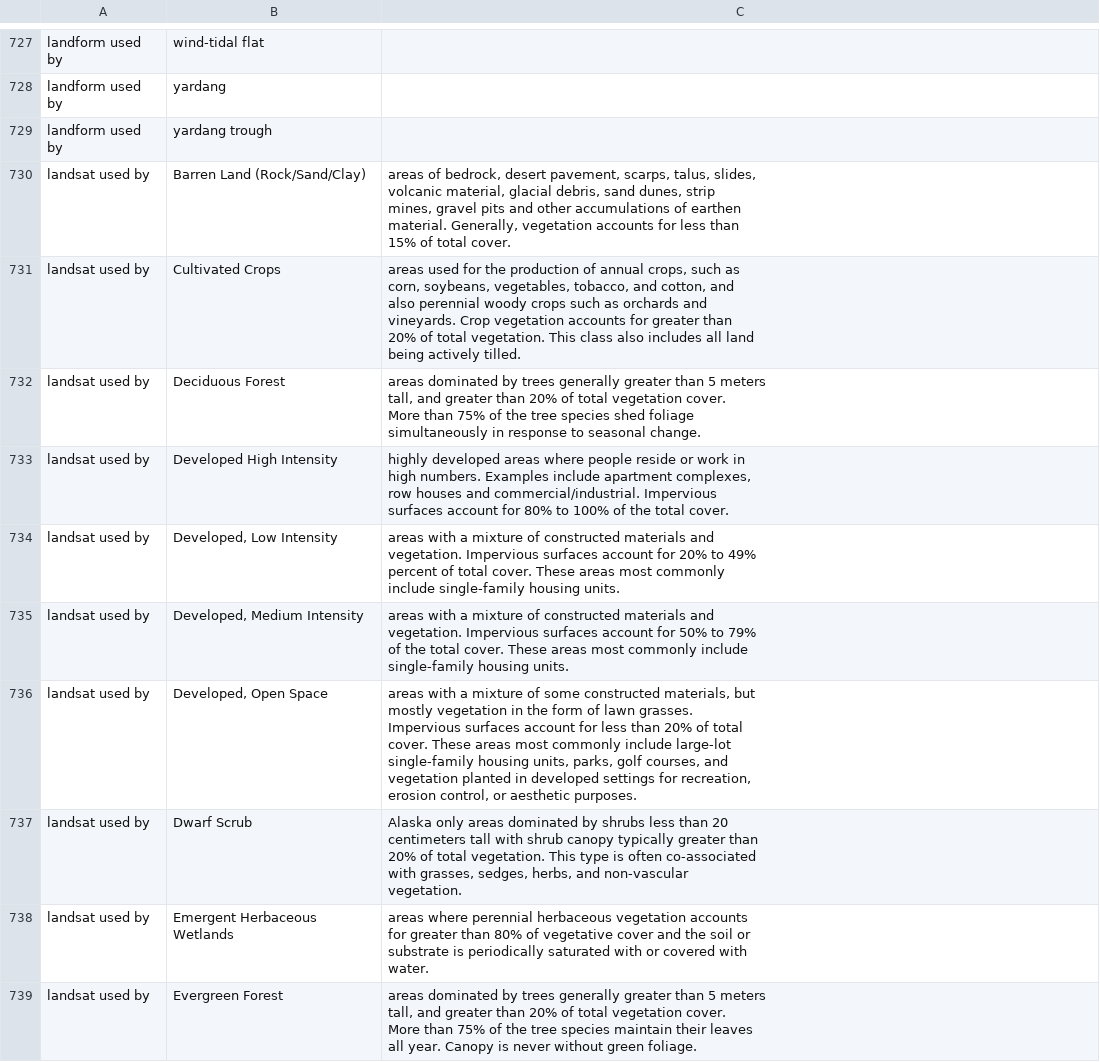
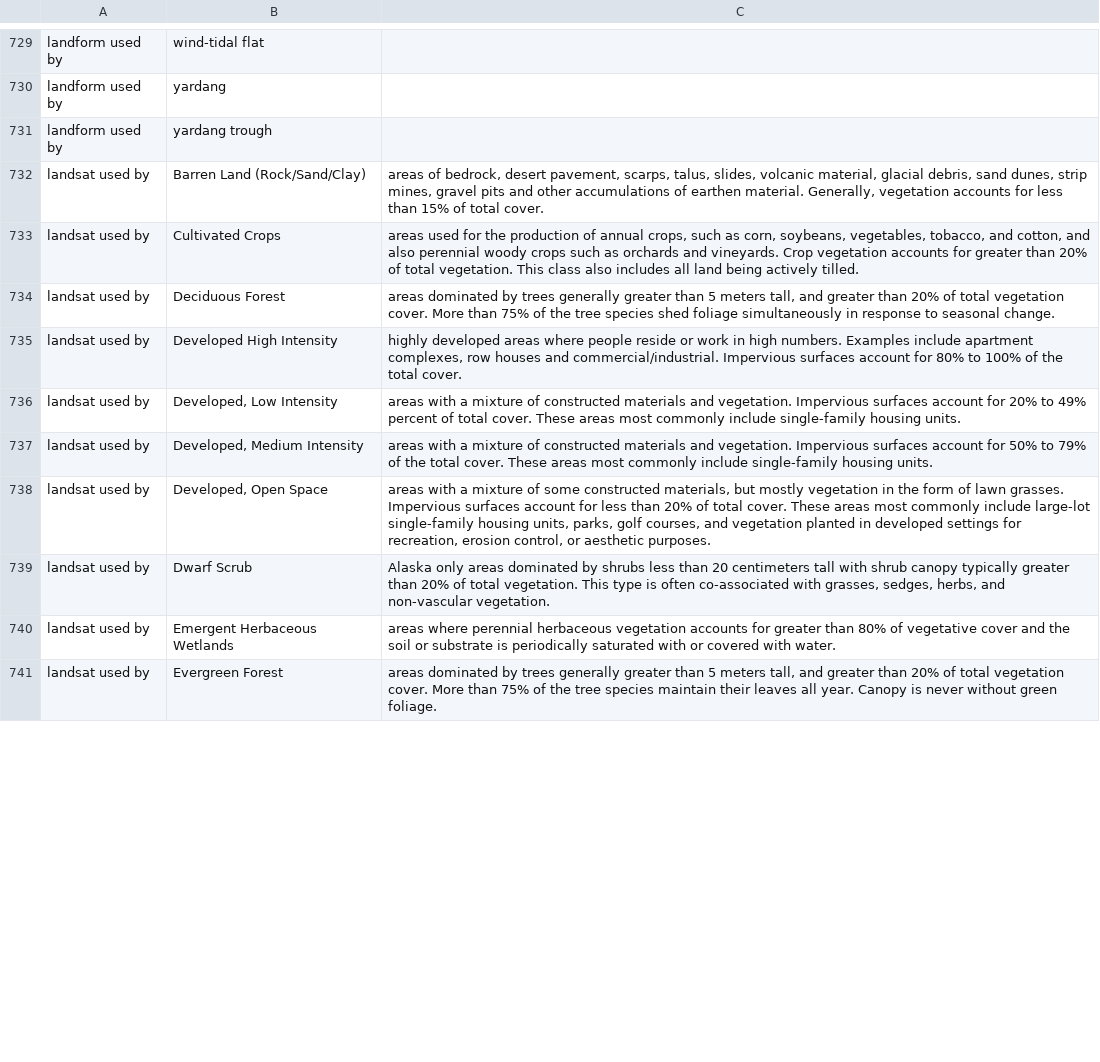
Before and after one commit to ktoddbrown/SoilDRaH, a CSV file: 01_DataRescue/ISCN3_2015/ISCN3_TemplateCVs.csv, drawn as a sheet; only a part is shown, gaps mark what is left out; the diff covers the shown part only.

```diff
--- a/01_DataRescue/ISCN3_2015/ISCN3_TemplateCVs.csv
+++ b/01_DataRescue/ISCN3_2015/ISCN3_TemplateCVs.csv
@@ -729,48 +731,11 @@ landform used by,yardang,
 landform used by,yardang trough,
-landsat used by,Barren Land (Rock/Sand/Clay),"areas of bedrock, desert pavement, scarps, talus, slides,
-volcanic material, glacial debris, sand dunes, strip
-mines, gravel pits and other accumulations of earthen
-material. Generally, vegetation accounts for less than
-15% of total cover."
-landsat used by,Cultivated Crops,"areas used for the production of annual crops, such as
-corn, soybeans, vegetables, tobacco, and cotton, and
-also perennial woody crops such as orchards and
-vineyards. Crop vegetation accounts for greater than
-20% of total vegetation. This class also includes all land
-being actively tilled."
-landsat used by,Deciduous Forest ,"areas dominated by trees generally greater than 5 meters
-tall, and greater than 20% of total vegetation cover.
-More than 75% of the tree species shed foliage
-simultaneously in response to seasonal change."
-landsat used by,Developed High Intensity ,"highly developed areas where people reside or work in
-high numbers. Examples include apartment complexes,
-row houses and commercial/industrial. Impervious
-surfaces account for 80% to 100% of the total cover."
-landsat used by,"Developed, Low Intensity ","areas with a mixture of constructed materials and
-vegetation. Impervious surfaces account for 20% to 49%
-percent of total cover. These areas most commonly
-include single-family housing units."
-landsat used by,"Developed, Medium Intensity","areas with a mixture of constructed materials and
-vegetation. Impervious surfaces account for 50% to 79%
-of the total cover. These areas most commonly include
-single-family housing units."
-landsat used by,"Developed, Open Space","areas with a mixture of some constructed materials, but
-mostly vegetation in the form of lawn grasses.
-Impervious surfaces account for less than 20% of total
-cover. These areas most commonly include large-lot
-single-family housing units, parks, golf courses, and
-vegetation planted in developed settings for recreation,
-erosion control, or aesthetic purposes."
-landsat used by,Dwarf Scrub,"Alaska only areas dominated by shrubs less than 20
-centimeters tall with shrub canopy typically greater than
-20% of total vegetation. This type is often co-associated
-with grasses, sedges, herbs, and non-vascular
-vegetation."
-landsat used by,Emergent Herbaceous Wetlands ,"areas where perennial herbaceous vegetation accounts
-for greater than 80% of vegetative cover and the soil or
-substrate is periodically saturated with or covered with
-water."
-landsat used by,Evergreen Forest,"areas dominated by trees generally greater than 5 meters
-tall, and greater than 20% of total vegetation cover.
-More than 75% of the tree species maintain their leaves
-all year. Canopy is never without green foliage."
+landsat used by,Barren Land (Rock/Sand/Clay),"areas of bedrock, desert pavement, scarps, talus, slides, volcanic material, glacial debris, sand dunes, strip mines, gravel pits and other accumulations of earthen material. Generally, vegetation accounts for less than 15% of total cover."
+landsat used by,Cultivated Crops,"areas used for the production of annual crops, such as corn, soybeans, vegetables, tobacco, and cotton, and also perennial woody crops such as orchards and vineyards. Crop vegetation accounts for greater than 20% of total vegetation. This class also includes all land being actively tilled."
+landsat used by,Deciduous Forest ,"areas dominated by trees generally greater than 5 meters tall, and greater than 20% of total vegetation cover. More than 75% of the tree species shed foliage simultaneously in response to seasonal change."
+landsat used by,Developed High Intensity ,"highly developed areas where people reside or work in high numbers. Examples include apartment complexes, row houses and commercial/industrial. Impervious surfaces account for 80% to 100% of the total cover."
+landsat used by,"Developed, Low Intensity ","areas with a mixture of constructed materials and vegetation. Impervious surfaces account for 20% to 49% percent of total cover. These areas most commonly include single-family housing units."
+landsat used by,"Developed, Medium Intensity","areas with a mixture of constructed materials and vegetation. Impervious surfaces account for 50% to 79% of the total cover. These areas most commonly include single-family housing units."
+landsat used by,"Developed, Open Space","areas with a mixture of some constructed materials, but mostly vegetation in the form of lawn grasses. Impervious surfaces account for less than 20% of total cover. These areas most commonly include large-lot single-family housing units, parks, golf courses, and vegetation planted in developed settings for recreation, erosion control, or aesthetic purposes."
+landsat used by,Dwarf Scrub,"Alaska only areas dominated by shrubs less than 20 centimeters tall with shrub canopy typically greater than 20% of total vegetation. This type is often co-associated with grasses, sedges, herbs, and non-vascular vegetation."
+landsat used by,Emergent Herbaceous Wetlands ,"areas where perennial herbaceous vegetation accounts for greater than 80% of vegetative cover and the soil or substrate is periodically saturated with or covered with water."
+landsat used by,Evergreen Forest,"areas dominated by trees generally greater than 5 meters tall, and greater than 20% of total vegetation cover. More than 75% of the tree species maintain their leaves all year. Canopy is never without green foliage."
```
Also changed, not shown: 4 added rows, 2 removed rows and 18 edited cells elsewhere in this file, 5 other files.
